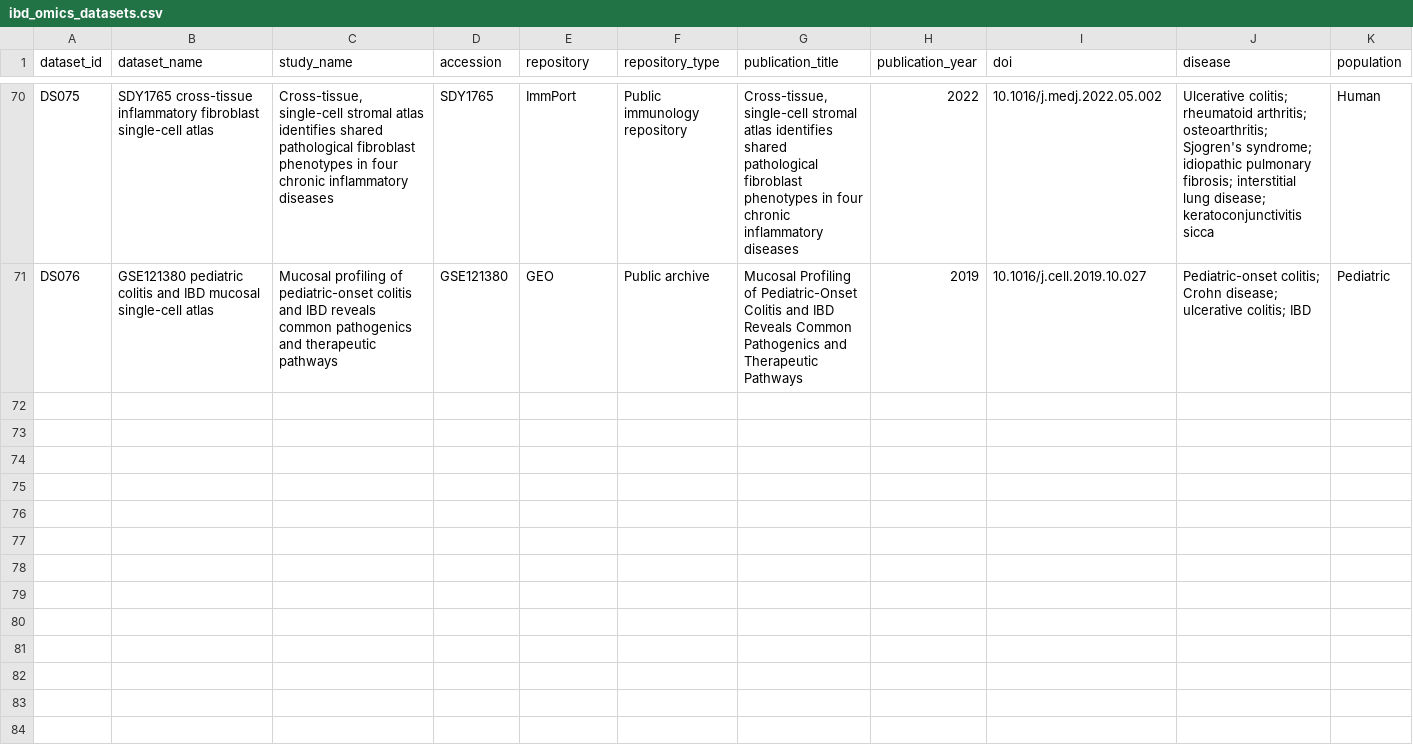
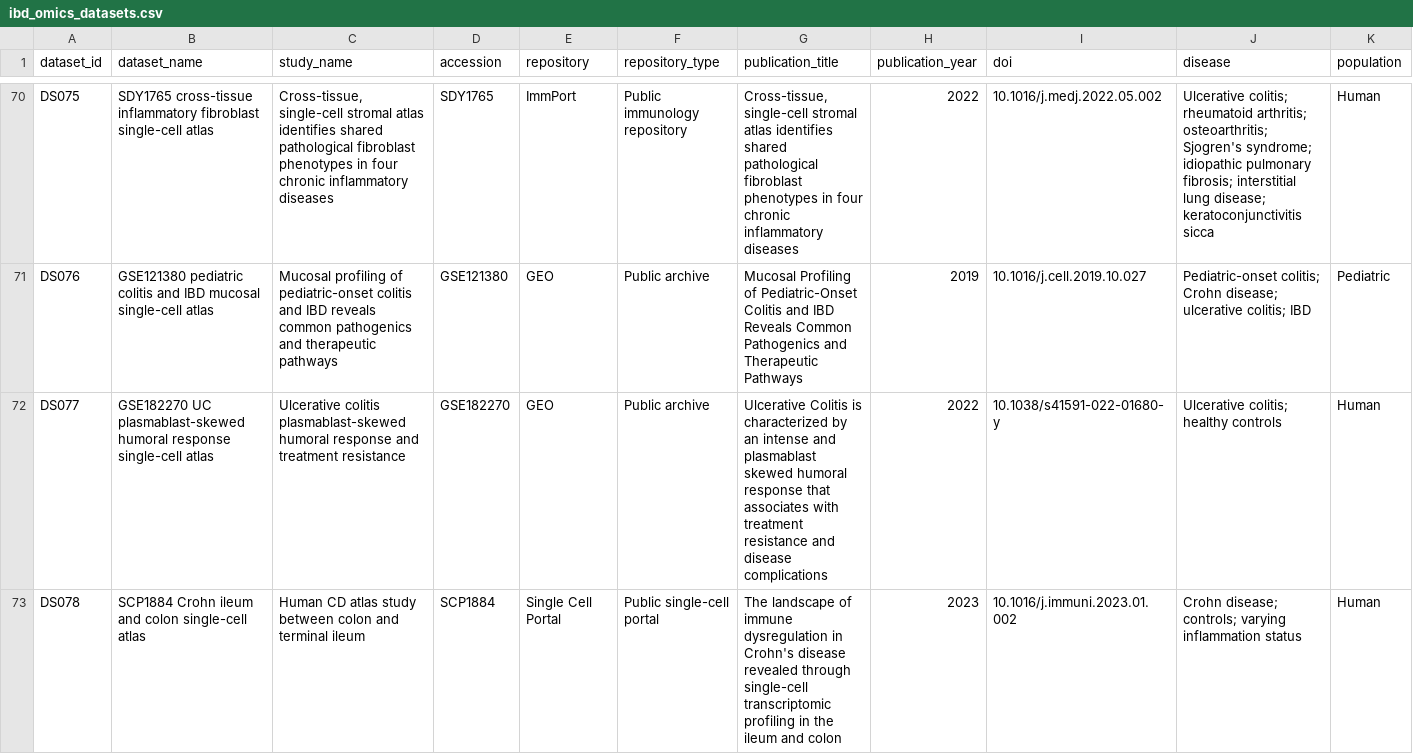
Before and after one commit to DahhamAlsoud/ibd-omics-explorer, a CSV file: data/ibd_omics_datasets.csv, drawn as a sheet; only a part is shown, gaps mark what is left out; rows hold the shown columns only; the diff names each change by its address in the sheet, - before the commit and + after, or states it on an @@ line.

Commit message:
Promote Gut Cell Atlas IBD components

```diff
--- a/data/ibd_omics_datasets.csv
+++ b/data/ibd_omics_datasets.csv
+row 72: DS077 | GSE182270 UC plasmablast-skewed humoral response single-cell atlas | Ulcerative colitis plasmablast-skewed humoral response and treatment resistance | GSE182270 | GEO | Public archive | Ulcerative Colitis is characterized by an intense and plasmablast skewed humoral response that associates with treatment resistance and disease complications | 2022 | 10.1038/s41591-022-01680-y | Ulcerative colitis; healthy controls | Human
+row 73: DS078 | SCP1884 Crohn ileum and colon single-cell atlas | Human CD atlas study between colon and terminal ileum | SCP1884 | Single Cell Portal | Public single-cell portal | The landscape of immune dysregulation in Crohn's disease revealed through single-cell transcriptomic profiling in the ileum and colon | 2023 | 10.1016/j.immuni.2023.01.002 | Crohn disease; controls; varying inflammation status | Human
```
Also changed, not shown: data/orchestrator_queue.csv, data/resource_coverage.csv, 6 other files.
